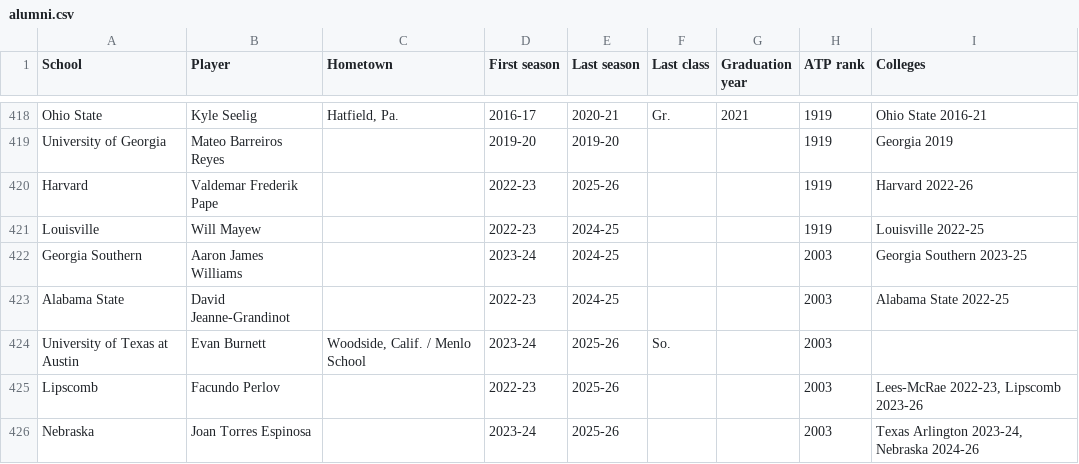
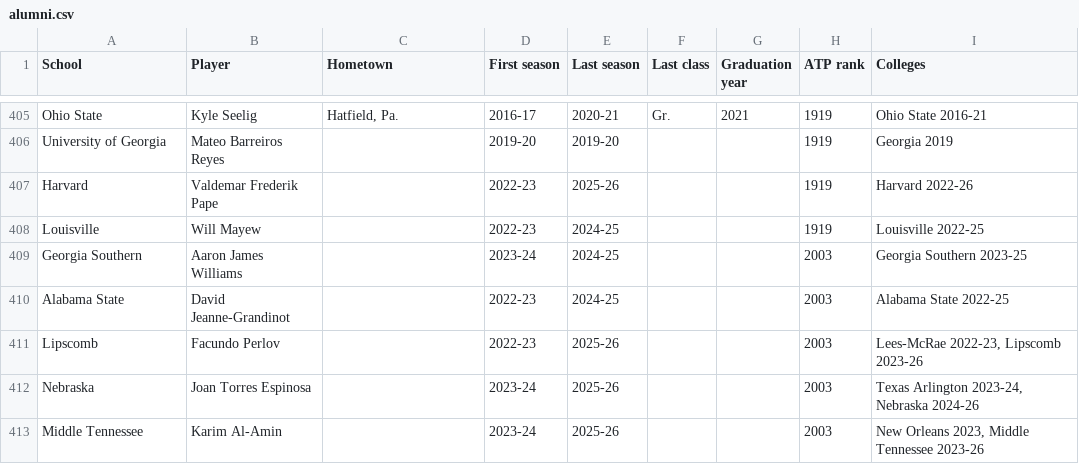
Before and after one commit to manugalli1307/college-tennis-tracker, a CSV file: data/alumni.csv, drawn as a sheet; only a part is shown, gaps mark what is left out; the shorter side is filled out with more unchanged rows; the diff covers the shown part only.

```diff
--- a/data/alumni.csv
+++ b/data/alumni.csv
@@ -423,3 +410,2 @@ Georgia Southern,Aaron James Williams,,2023-24,2024-25,,,2003,Georgia Southern 2
 Alabama State,David Jeanne-Grandinot,,2022-23,2024-25,,,2003,Alabama State 2022-25
-University of Texas at Austin,Evan Burnett,"Woodside, Calif. / Menlo School",2023-24,2025-26,So.,,2003,
 Lipscomb,Facundo Perlov,,2022-23,2025-26,,,2003,"Lees-McRae 2022-23, Lipscomb 2023-26"
```
Also changed, not shown: 13 removed rows elsewhere in this file, scraper/roster.csv, 6 other files.
